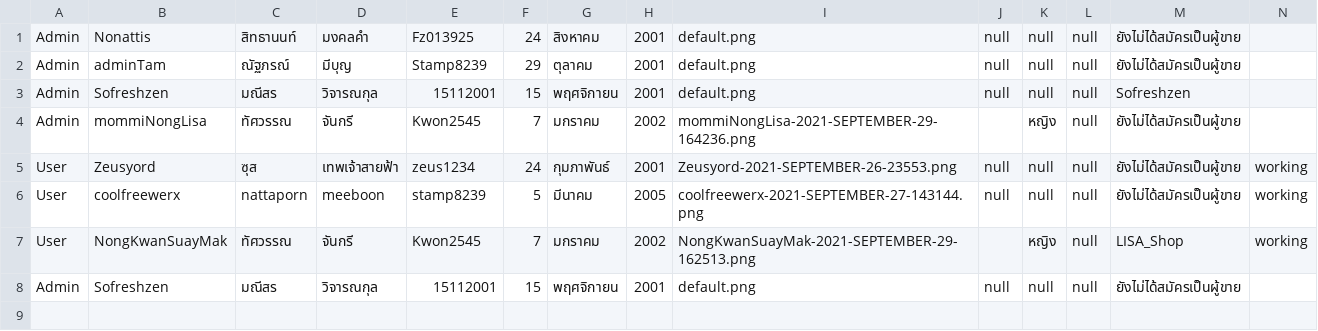
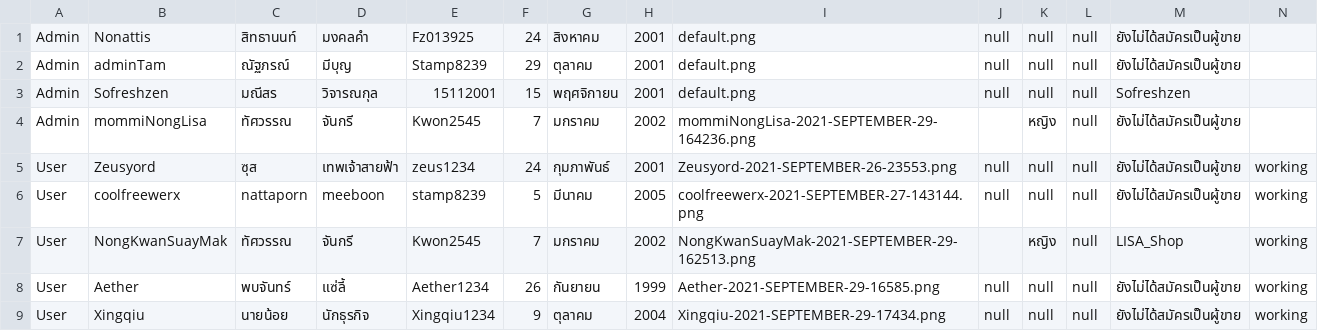
Before and after one commit to Coolfreewerx/book-shop, a CSV file: csv-data/accountData.csv, drawn as a sheet; only a part is shown; removed rows and columns are numbered as before the commit, all else as after; rows hold the shown columns only; the diff names each change by its address in the sheet, - before the commit and + after, or states it on an @@ line.

Commit message:
Admin Update 002 fixed ver.

```diff
--- a/csv-data/accountData.csv
+++ b/csv-data/accountData.csv
-row 8: Admin | Sofreshzen | มณีสร | วิจารณกุล | 15112001 | 15 | พฤศจิกายน | 2001 | default.png | null | null | null | ยังไม่ได้สมัครเป็นผู้ขาย
+row 8: User | Aether | พบจันทร์ | แซ่ลี้ | Aether1234 | 26 | กันยายน | 1999 | Aether-2021-SEPTEMBER-29-16585.png | null | null | null | ยังไม่ได้สมัครเป็นผู้ขาย | working
+row 9: User | Xingqiu | นายน้อย | นักธุรกิจ | Xingqiu1234 | 9 | ตุลาคม | 2004 | Xingqiu-2021-SEPTEMBER-29-17434.png | null | null | null | ยังไม่ได้สมัครเป็นผู้ขาย | working
```
Also changed, not shown: 9 other files.
